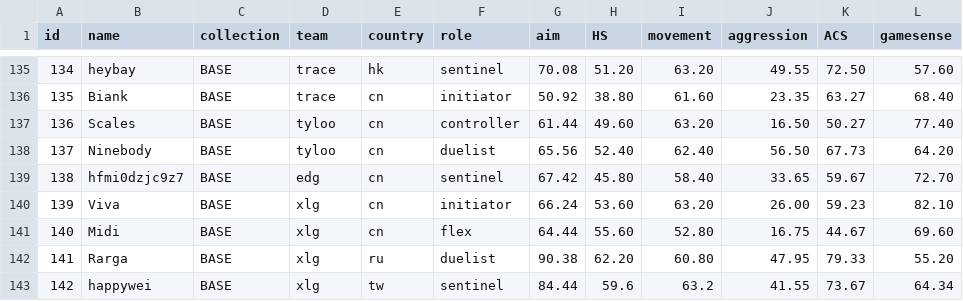
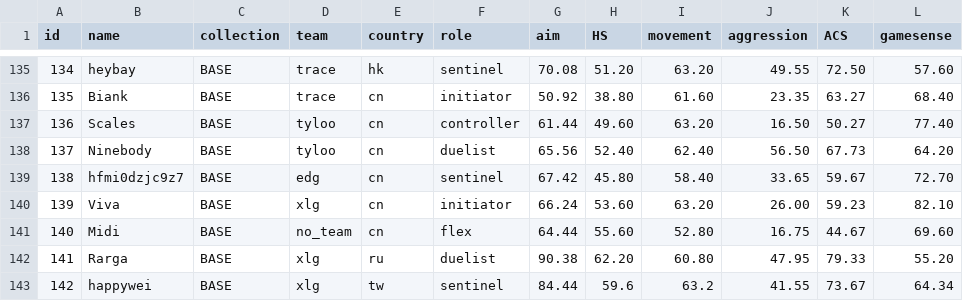
Before and after one commit to levisantosp/sabine, a CSV file: data.csv, drawn as a sheet; only a part is shown, gaps mark what is left out; the diff names each change by its address in the sheet, - before the commit and + after, or states it on an @@ line.

Commit message:
removed midi from xlg

```diff
--- a/data.csv
+++ b/data.csv
-D141 (team): xlg
+D141 (team): no_team
```
